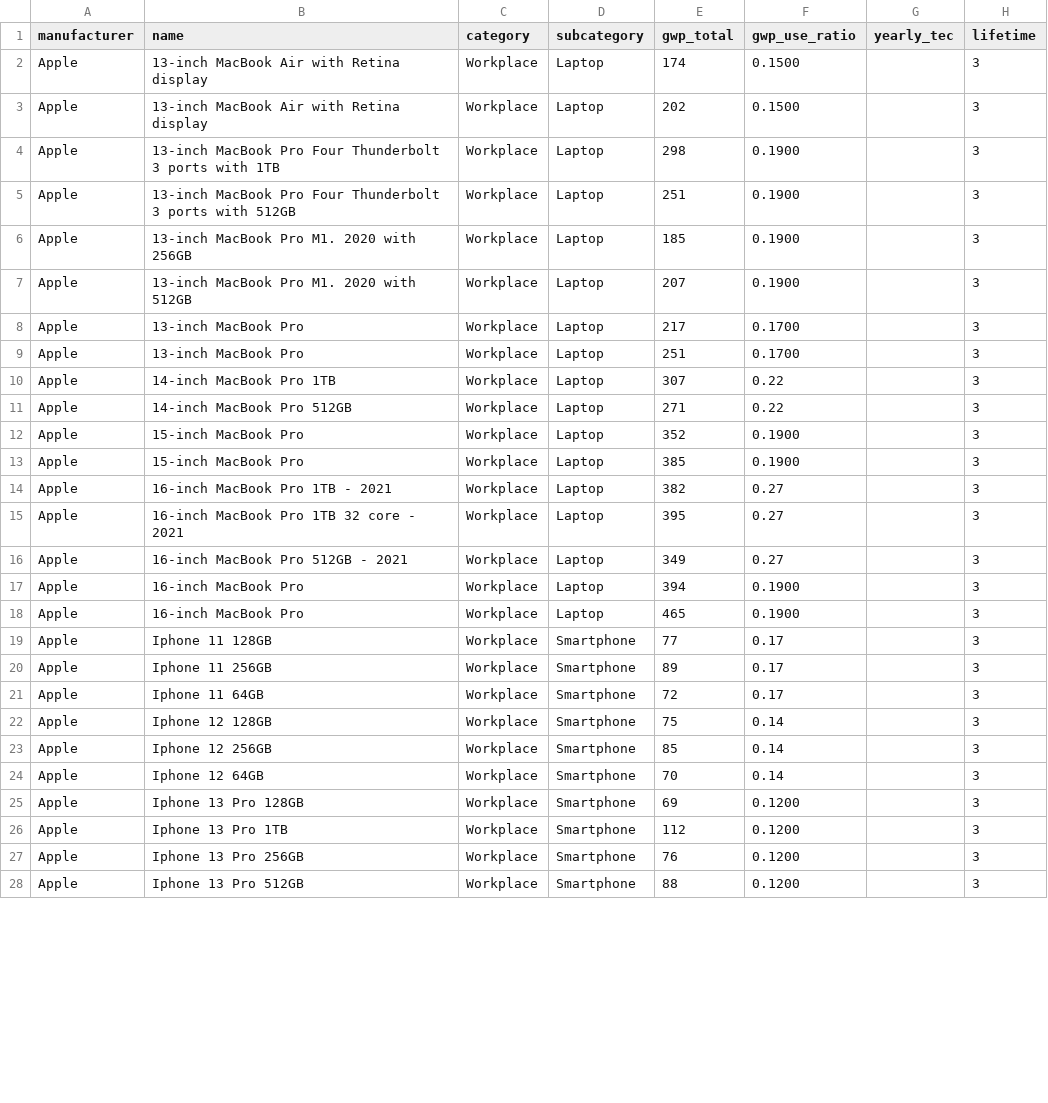
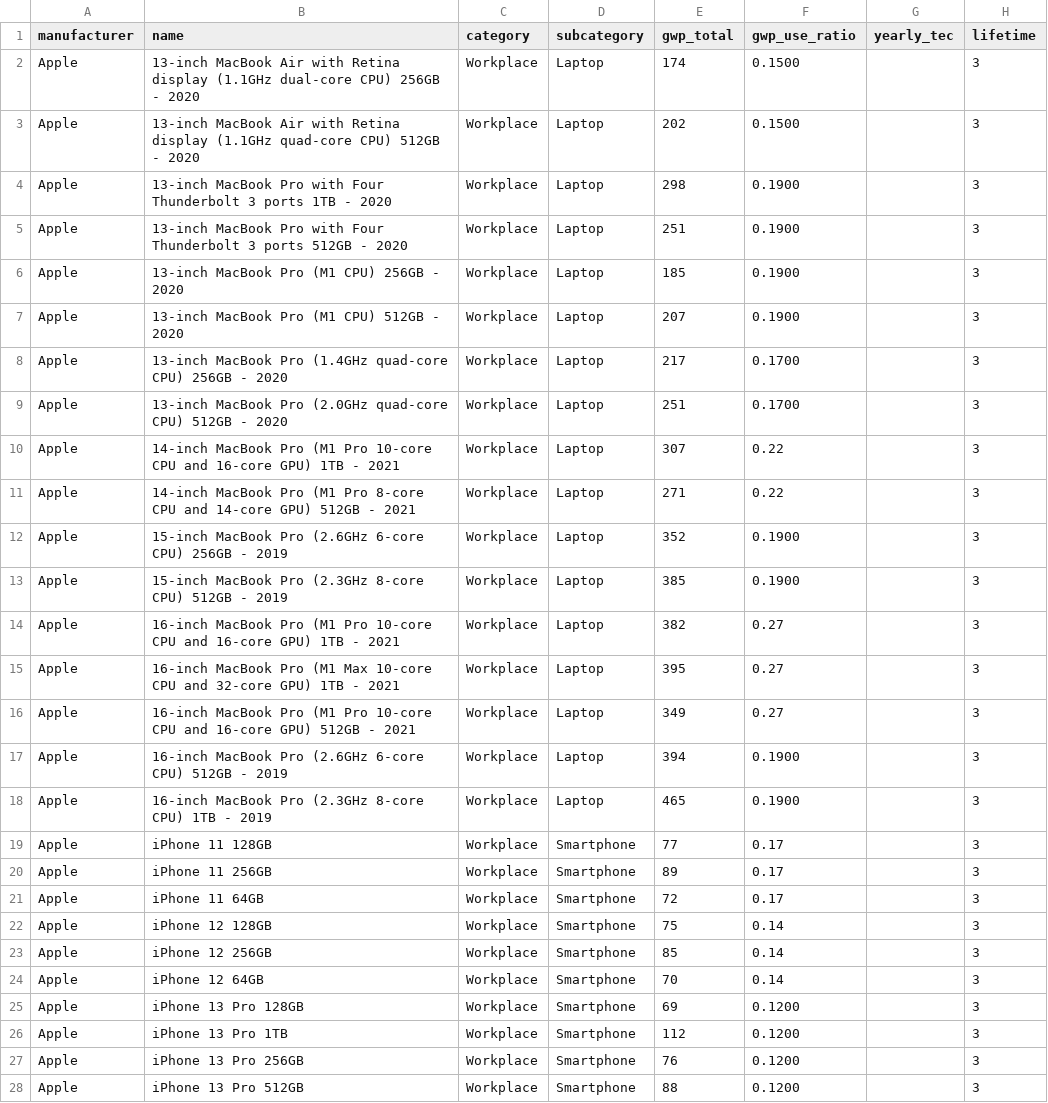
Before and after one commit to Boavizta/environmental-footprint-data, a CSV file: boavizta-data-us.csv, drawn as a sheet; only a part is shown; the diff covers the shown part only; the diff names each change by its address in the sheet, - before the commit and + after, or states it on an @@ line.

Commit message:
Update boavizta-data-us.csv
Champ "name" formaté à la main selon la règle suivante pour les ordinateurs Apple. Chaque élément entre crochet est une variable, le reste est identique pour chaque modèle (à écrire ou non selon les fonctionnalités) et les "/" sont des ou :

[nb_pouces]-inch [modèle] ([modèle_cpu] [nb_hertz]GHz [nb_coeurs]-core CPU and [modèle_gpu]/[nb_coeurs]-core GPU) with Retina display with [nb_ports] Thunderbolt [nb_version] [nb_capacité_stockage]GB/TB - [date modèle]

Pour les "Mac Pro"(s) :

[modèle] ([modèle_cpu] [nb_hertz]GHz [nb_coeurs]-core CPU and [modèle_gpu]/[nb_coeurs]-core GPU) with [nb_capacité_ram]GB memory [nb_capacité_stockage]GB/TB storage - [date modèle]

```diff
--- a/boavizta-data-us.csv
+++ b/boavizta-data-us.csv
-B2 (name): …Retina display
+B2 (name): …Retina display (1.1GHz dual-core CPU) 256GB - 2020
-B3 (name): …Retina display
+B3 (name): …Retina display (1.1GHz quad-core CPU) 512GB - 2020
-B4 (name): …MacBook Pro Four Thunderbolt 3 ports with 1TB
+B4 (name): …MacBook Pro with Four Thunderbolt 3 ports 1TB - 2020
-B5 (name): …MacBook Pro Four Thunderbolt 3 ports with 512GB
+B5 (name): …MacBook Pro with Four Thunderbolt 3 ports 512GB - 2020
-B6 (name): 13-inch MacBook Pro M1. 2020 with 256GB
+B6 (name): 13-inch MacBook Pro (M1 CPU) 256GB - 2020
-B7 (name): 13-inch MacBook Pro M1. 2020 with 512GB
+B7 (name): 13-inch MacBook Pro (M1 CPU) 512GB - 2020
-B8 (name): 13-inch MacBook Pro
+B8 (name): 13-inch MacBook Pro (1.4GHz quad-core CPU) 256GB - 2020
-B9 (name): 13-inch MacBook Pro
+B9 (name): 13-inch MacBook Pro (2.0GHz quad-core CPU) 512GB - 2020
-B10 (name): 14-inch MacBook Pro 1TB
+B10 (name): 14-inch MacBook Pro (M1 Pro 10-core CPU and 16-core GPU) 1TB - 2021
-B11 (name): …MacBook Pro 512GB
+B11 (name): …MacBook Pro (M1 Pro 8-core CPU and 14-core GPU) 512GB - 2021
-B12 (name): 15-inch MacBook Pro
+B12 (name): 15-inch MacBook Pro (2.6GHz 6-core CPU) 256GB - 2019
-B13 (name): 15-inch MacBook Pro
+B13 (name): 15-inch MacBook Pro (2.3GHz 8-core CPU) 512GB - 2019
-B14 (name): …MacBook Pro 1TB -…
+B14 (name): …MacBook Pro (M1 Pro 10-core CPU and 16-core GPU) 1TB -…
-B15 (name): …MacBook Pro 1TB 32 core - 2021
+B15 (name): …MacBook Pro (M1 Max 10-core CPU and 32-core GPU) 1TB - 2021
-B16 (name): …MacBook Pro 512GB -…
+B16 (name): …MacBook Pro (M1 Pro 10-core CPU and 16-core GPU) 512GB -…
-B17 (name): 16-inch MacBook Pro
+B17 (name): 16-inch MacBook Pro (2.6GHz 6-core CPU) 512GB - 2019
-B18 (name): 16-inch MacBook Pro
+B18 (name): 16-inch MacBook Pro (2.3GHz 8-core CPU) 1TB - 2019
-B19 (name): Iphone 11 128GB
+B19 (name): iPhone 11 128GB
-B20 (name): Iphone 11 256GB
+B20 (name): iPhone 11 256GB
-B21 (name): Iphone 11 64GB
+B21 (name): iPhone 11 64GB
-B22 (name): Iphone 12 128GB
+B22 (name): iPhone 12 128GB
-B23 (name): Iphone 12 256GB
+B23 (name): iPhone 12 256GB
-B24 (name): Iphone 12 64GB
+B24 (name): iPhone 12 64GB
-B25 (name): Iphone 13 Pro 128GB
+B25 (name): iPhone 13 Pro 128GB
-B26 (name): Iphone 13 Pro 1TB
+B26 (name): iPhone 13 Pro 1TB
-B27 (name): Iphone 13 Pro 256GB
+B27 (name): iPhone 13 Pro 256GB
-B28 (name): Iphone 13 Pro 512GB
+B28 (name): iPhone 13 Pro 512GB
```
Also changed, not shown: 15 edited cells elsewhere in this file.
